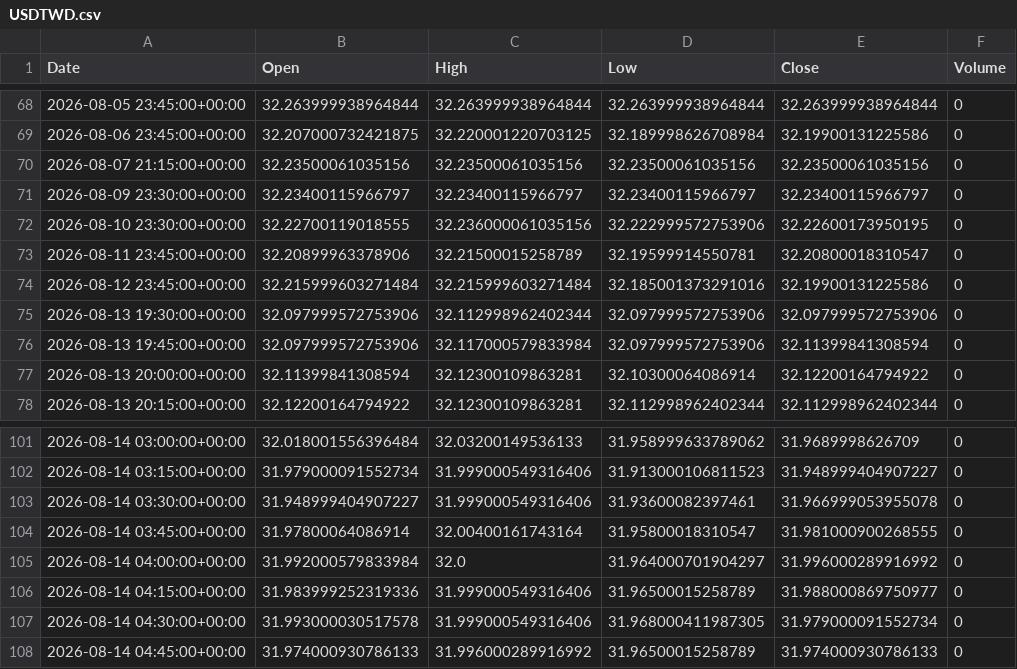
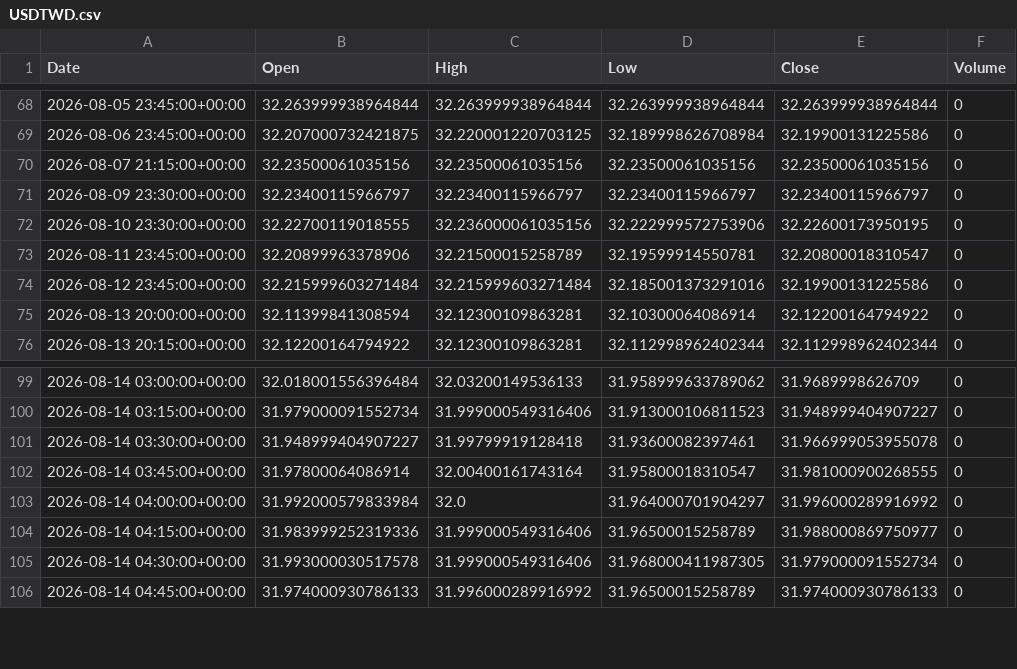
Before and after one commit to ericsutw/basic, a CSV file: data/currency/USDTWD.csv, drawn as a sheet; only a part is shown, gaps mark what is left out.

```diff
--- a/data/currency/USDTWD.csv
+++ b/data/currency/USDTWD.csv
@@ -74,4 +74,2 @@
 2026-08-12 23:45:00+00:00,32.215999603271484,32.215999603271484,32.185001373291016,32.19900131225586,0
-2026-08-13 19:30:00+00:00,32.097999572753906,32.112998962402344,32.097999572753906,32.097999572753906,0
-2026-08-13 19:45:00+00:00,32.097999572753906,32.117000579833984,32.097999572753906,32.11399841308594,0
 2026-08-13 20:00:00+00:00,32.11399841308594,32.12300109863281,32.10300064086914,32.12200164794922,0
@@ -102,3 +100,3 @@
 2026-08-14 03:15:00+00:00,31.979000091552734,31.999000549316406,31.913000106811523,31.948999404907227,0
-2026-08-14 03:30:00+00:00,31.948999404907227,31.999000549316406,31.93600082397461,31.966999053955078,0
+2026-08-14 03:30:00+00:00,31.948999404907227,31.99799919128418,31.93600082397461,31.966999053955078,0
 2026-08-14 03:45:00+00:00,31.97800064086914,32.00400161743164,31.95800018310547,31.981000900268555,0
```
Also changed, not shown: data/currency/BTC.csv, data/currency/IntlGold.csv, 1 other file.
